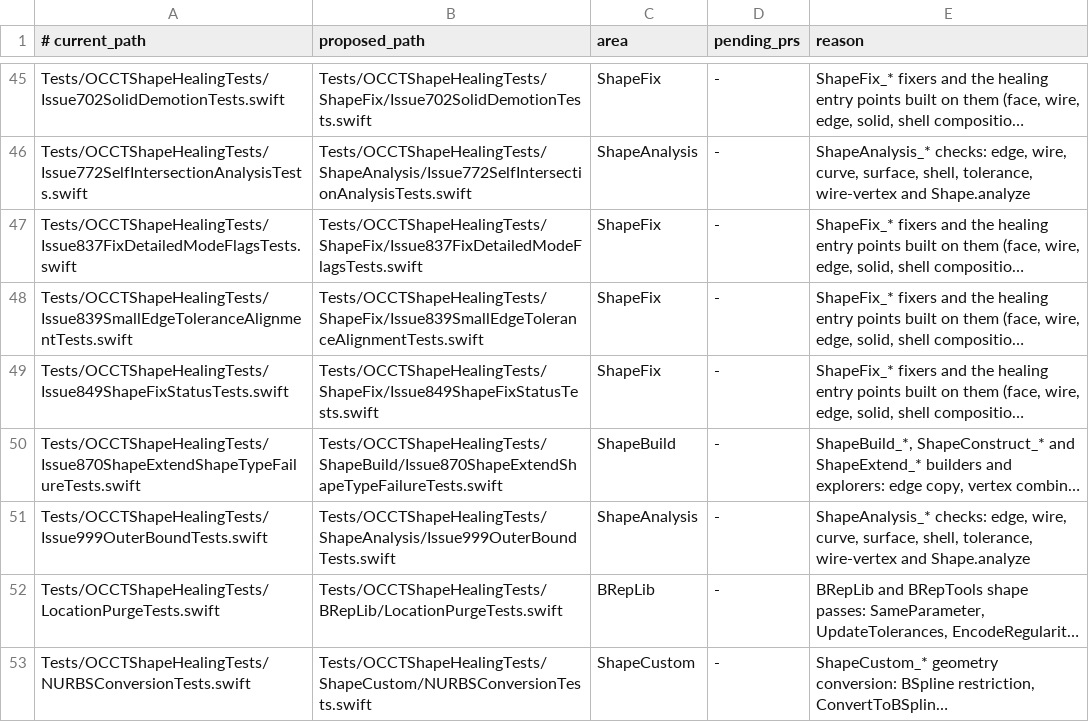
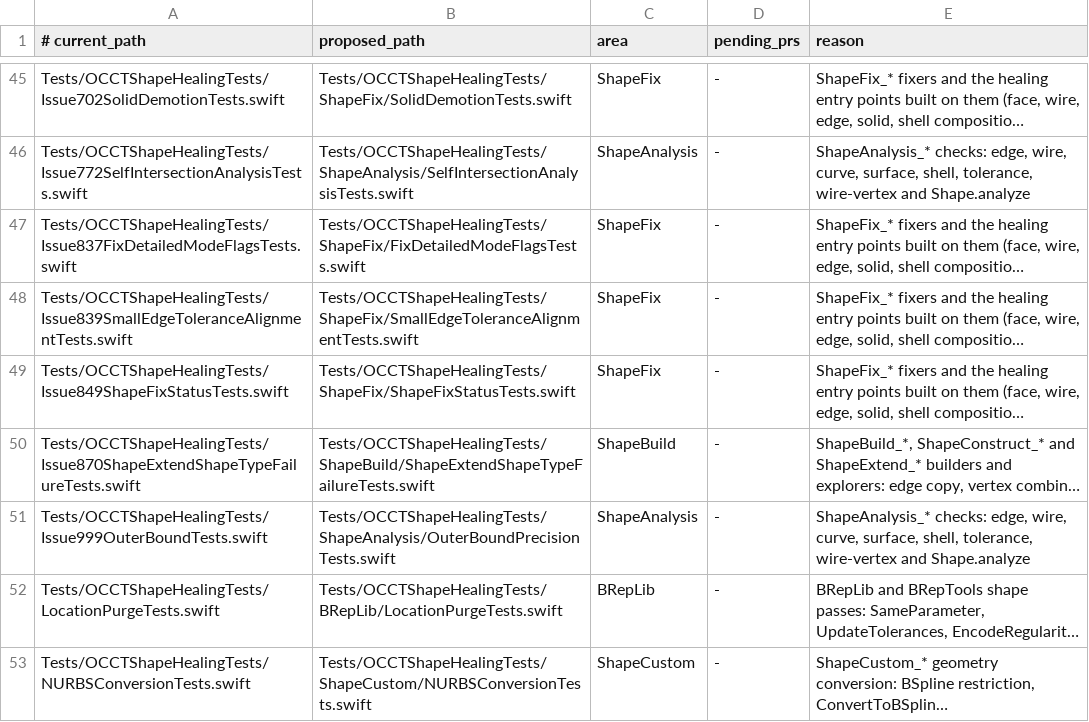
Before and after one commit to SecondMouseAU/OCCTSwift, a TSV file: Scripts/test-areas/shapehealing.tsv, drawn as a sheet; only a part is shown, gaps mark what is left out; long unchanged cells end in …; the diff covers the shown part only; the diff names each change by its address in the sheet, - before the commit and + after, or states it on an @@ line.

```diff
--- a/Scripts/test-areas/shapehealing.tsv
+++ b/Scripts/test-areas/shapehealing.tsv
-B45 (proposed_path): Tests/OCCTShapeHealingTests/ShapeFix/Issue702SolidDemotionTests.swift
+B45 (proposed_path): Tests/OCCTShapeHealingTests/ShapeFix/SolidDemotionTests.swift
-B46 (proposed_path): Tests/OCCTShapeHealingTests/ShapeAnalysis/Issue772SelfIntersectionAnalysisTests.swift
+B46 (proposed_path): Tests/OCCTShapeHealingTests/ShapeAnalysis/SelfIntersectionAnalysisTests.swift
-B47 (proposed_path): Tests/OCCTShapeHealingTests/ShapeFix/Issue837FixDetailedModeFlagsTests.swift
+B47 (proposed_path): Tests/OCCTShapeHealingTests/ShapeFix/FixDetailedModeFlagsTests.swift
-B48 (proposed_path): Tests/OCCTShapeHealingTests/ShapeFix/Issue839SmallEdgeToleranceAlignmentTests.swift
+B48 (proposed_path): Tests/OCCTShapeHealingTests/ShapeFix/SmallEdgeToleranceAlignmentTests.swift
-B49 (proposed_path): Tests/OCCTShapeHealingTests/ShapeFix/Issue849ShapeFixStatusTests.swift
+B49 (proposed_path): Tests/OCCTShapeHealingTests/ShapeFix/ShapeFixStatusTests.swift
-B50 (proposed_path): Tests/OCCTShapeHealingTests/ShapeBuild/Issue870ShapeExtendShapeTypeFailureTests.swift
+B50 (proposed_path): Tests/OCCTShapeHealingTests/ShapeBuild/ShapeExtendShapeTypeFailureTests.swift
-B51 (proposed_path): Tests/OCCTShapeHealingTests/ShapeAnalysis/Issue999OuterBoundTests.swift
+B51 (proposed_path): Tests/OCCTShapeHealingTests/ShapeAnalysis/OuterBoundPrecisionTests.swift
```
Also changed, not shown: 27 edited cells elsewhere in this file, 51 other files.
